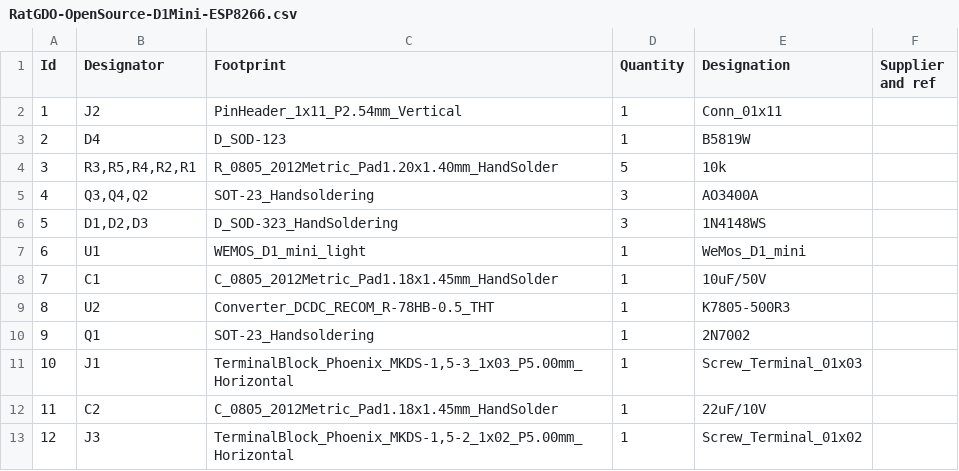
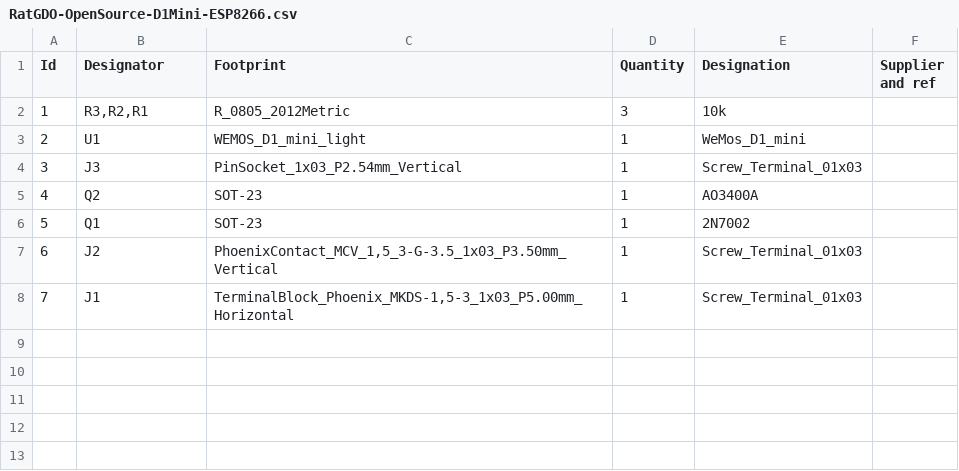
Before and after one commit to thayerfox/rat-ratgdo, a CSV file: kicad_files/D1 Mini - ESP8266/BOM/RatGDO-OpenSource-D1Mini-ESP8266.csv, drawn as a sheet; removed rows and columns are numbered as before the commit, all else as after; the diff names each change by its address in the sheet, - before the commit and + after, or states it on an @@ line.

```diff
--- a/kicad_files/D1 Mini - ESP8266/BOM/RatGDO-OpenSource-D1Mini-ESP8266.csv
+++ b/kicad_files/D1 Mini - ESP8266/BOM/RatGDO-OpenSource-D1Mini-ESP8266.csv
-row 2: 1 | J2 | PinHeader_1x11_P2.54mm_Vertical | 1 | Conn_01x11
-row 3: 2 | D4 | D_SOD-123 | 1 | B5819W
-row 4: 3 | R3,R5,R4,R2,R1 | R_0805_2012Metric_Pad1.20x1.40mm_HandSolder | 5 | 10k
-row 5: 4 | Q3,Q4,Q2 | SOT-23_Handsoldering | 3 | AO3400A
-row 6: 5 | D1,D2,D3 | D_SOD-323_HandSoldering | 3 | 1N4148WS
+row 2: 1 | R3,R2,R1 | R_0805_2012Metric | 3 | 10k
@@ column A (Id) renumbered between rows 3 and 8 @@
-row 8: 7 | C1 | C_0805_2012Metric_Pad1.18x1.45mm_HandSolder | 1 | 10uF/50V
-row 9: 8 | U2 | Converter_DCDC_RECOM_R-78HB-0.5_THT | 1 | K7805-500R3
+row 4: 3 | J3 | PinSocket_1x03_P2.54mm_Vertical | 1 | Screw_Terminal_01x03
+row 5: 4 | Q2 | SOT-23 | 1 | AO3400A
-C6 (Footprint): SOT-23_Handsoldering
+C6 (Footprint): SOT-23
+row 7: 6 | J2 | PhoenixContact_MCV_1,5_3-G-3.5_1x03_P3.50mm_Vertical | 1 | Screw_Terminal_01x03
-row 12: 11 | C2 | C_0805_2012Metric_Pad1.18x1.45mm_HandSolder | 1 | 22uF/10V
-row 13: 12 | J3 | TerminalBlock_Phoenix_MKDS-1,5-2_1x02_P5.00mm_Horizontal | 1 | Screw_Terminal_01x02
```
Also changed, not shown: 40 other files.
